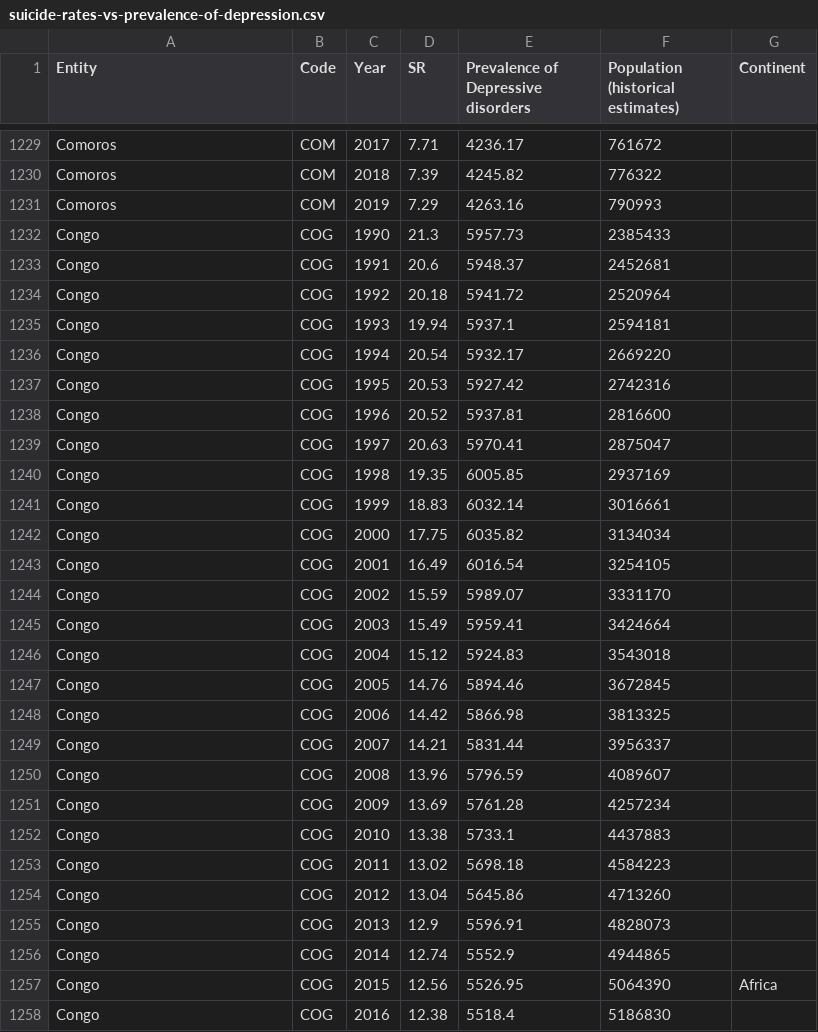
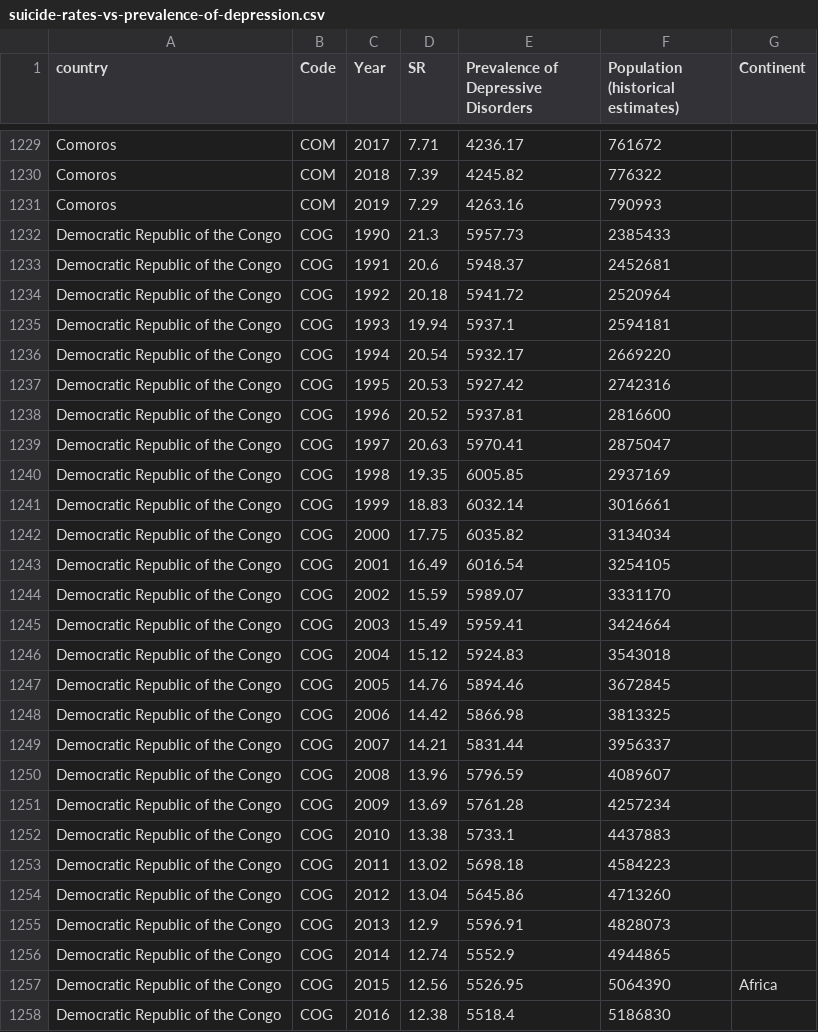
Before and after one commit to leeyiheng12/ivis23-viz, a CSV file: src/data/suicide-rates-vs-prevalence-of-depression.csv, drawn as a sheet; only a part is shown, gaps mark what is left out; the diff covers the shown part only.

```diff
--- a/src/data/suicide-rates-vs-prevalence-of-depression.csv
+++ b/src/data/suicide-rates-vs-prevalence-of-depression.csv
@@ -1 +1 @@
-Entity,Code,Year,SR,Prevalence of Depressive disorders,Population (historical estimates),Continent
+country,Code,Year,SR,Prevalence of Depressive Disorders,Population (historical estimates),Continent
@@ -1231,28 +1231,28 @@ Comoros,COM,2018,7.39,4245.82,776322,
 Comoros,COM,2019,7.29,4263.16,790993,
-Congo,COG,1990,21.3,5957.73,2385433,
-Congo,COG,1991,20.6,5948.37,2452681,
-Congo,COG,1992,20.18,5941.72,2520964,
-Congo,COG,1993,19.94,5937.1,2594181,
-Congo,COG,1994,20.54,5932.17,2669220,
-Congo,COG,1995,20.53,5927.42,2742316,
-Congo,COG,1996,20.52,5937.81,2816600,
-Congo,COG,1997,20.63,5970.41,2875047,
-Congo,COG,1998,19.35,6005.85,2937169,
-Congo,COG,1999,18.83,6032.14,3016661,
-Congo,COG,2000,17.75,6035.82,3134034,
-Congo,COG,2001,16.49,6016.54,3254105,
-Congo,COG,2002,15.59,5989.07,3331170,
-Congo,COG,2003,15.49,5959.41,3424664,
-Congo,COG,2004,15.12,5924.83,3543018,
-Congo,COG,2005,14.76,5894.46,3672845,
-Congo,COG,2006,14.42,5866.98,3813325,
-Congo,COG,2007,14.21,5831.44,3956337,
-Congo,COG,2008,13.96,5796.59,4089607,
-Congo,COG,2009,13.69,5761.28,4257234,
-Congo,COG,2010,13.38,5733.1,4437883,
-Congo,COG,2011,13.02,5698.18,4584223,
-Congo,COG,2012,13.04,5645.86,4713260,
-Congo,COG,2013,12.9,5596.91,4828073,
-Congo,COG,2014,12.74,5552.9,4944865,
-Congo,COG,2015,12.56,5526.95,5064390,Africa
-Congo,COG,2016,12.38,5518.4,5186830,
+Democratic Republic of the Congo,COG,1990,21.3,5957.73,2385433,
+Democratic Republic of the Congo,COG,1991,20.6,5948.37,2452681,
+Democratic Republic of the Congo,COG,1992,20.18,5941.72,2520964,
+Democratic Republic of the Congo,COG,1993,19.94,5937.1,2594181,
+Democratic Republic of the Congo,COG,1994,20.54,5932.17,2669220,
+Democratic Republic of the Congo,COG,1995,20.53,5927.42,2742316,
+Democratic Republic of the Congo,COG,1996,20.52,5937.81,2816600,
+Democratic Republic of the Congo,COG,1997,20.63,5970.41,2875047,
+Democratic Republic of the Congo,COG,1998,19.35,6005.85,2937169,
+Democratic Republic of the Congo,COG,1999,18.83,6032.14,3016661,
+Democratic Republic of the Congo,COG,2000,17.75,6035.82,3134034,
+Democratic Republic of the Congo,COG,2001,16.49,6016.54,3254105,
+Democratic Republic of the Congo,COG,2002,15.59,5989.07,3331170,
+Democratic Republic of the Congo,COG,2003,15.49,5959.41,3424664,
+Democratic Republic of the Congo,COG,2004,15.12,5924.83,3543018,
+Democratic Republic of the Congo,COG,2005,14.76,5894.46,3672845,
+Democratic Republic of the Congo,COG,2006,14.42,5866.98,3813325,
+Democratic Republic of the Congo,COG,2007,14.21,5831.44,3956337,
+Democratic Republic of the Congo,COG,2008,13.96,5796.59,4089607,
+Democratic Republic of the Congo,COG,2009,13.69,5761.28,4257234,
+Democratic Republic of the Congo,COG,2010,13.38,5733.1,4437883,
+Democratic Republic of the Congo,COG,2011,13.02,5698.18,4584223,
+Democratic Republic of the Congo,COG,2012,13.04,5645.86,4713260,
+Democratic Republic of the Congo,COG,2013,12.9,5596.91,4828073,
+Democratic Republic of the Congo,COG,2014,12.74,5552.9,4944865,
+Democratic Republic of the Congo,COG,2015,12.56,5526.95,5064390,Africa
+Democratic Republic of the Congo,COG,2016,12.38,5518.4,5186830,
```
Also changed, not shown: 123 edited cells elsewhere in this file, src/data/suicide-vs-violent-deaths.csv, 14 other files.
